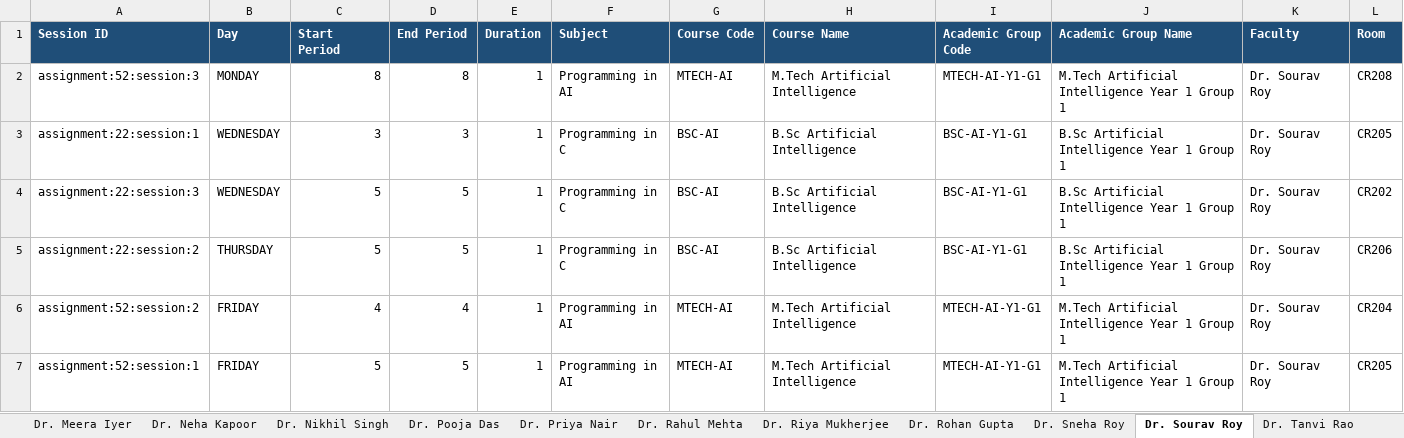
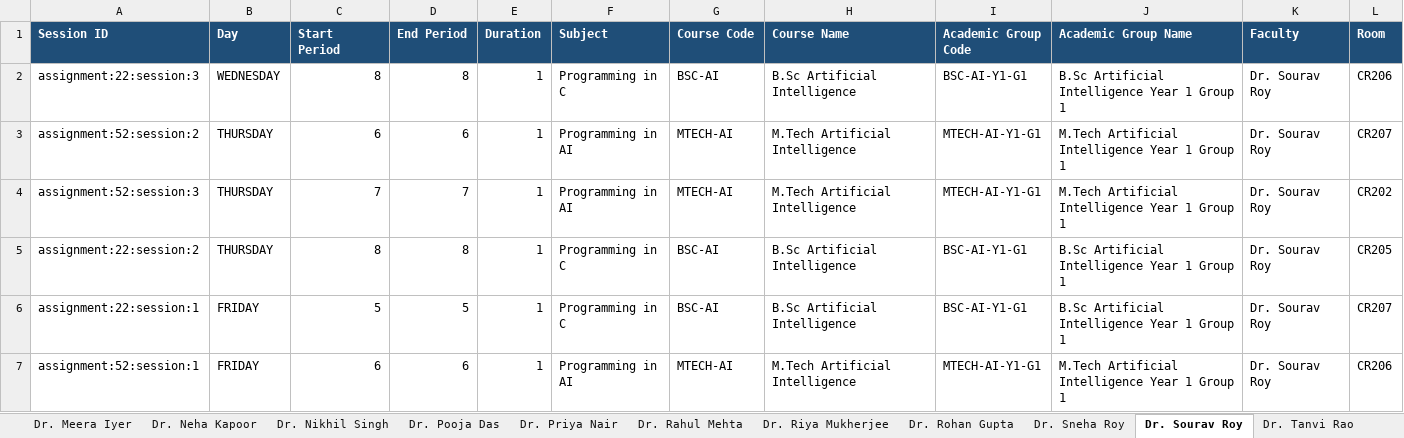
Before and after one commit to abhirupnandy/open-timetable-generator, an Excel workbook: output/timetable_by_faculty.xlsx, sheet Dr. Sourav Roy, drawn as a sheet; values as stored, in another font and other column widths than the file's, no borders; removed rows and columns are numbered as before the commit, all else as after; the diff names each change by its address in the sheet, - before the commit and + after, or states it on an @@ line.

```diff
--- a/output/timetable_by_faculty.xlsx (sheet Dr. Sourav Roy)
+++ b/output/timetable_by_faculty.xlsx (sheet Dr. Sourav Roy)
-row 2: assignment:52:session:3 | MONDAY | 8 | 8 | 1 | Programming in AI | MTECH-AI | M.Tech Artificial Intelligence | MTECH-AI-Y1-G1 | M.Tech Artificial Intelligence Year 1 Group 1 | Dr. Sourav Roy | CR208
-row 3: assignment:22:session:1 | WEDNESDAY | 3 | 3 | 1 | Programming in C | BSC-AI | B.Sc Artificial Intelligence | BSC-AI-Y1-G1 | B.Sc Artificial Intelligence Year 1 Group 1 | Dr. Sourav Roy | CR205
-C2 (Start Period): 5
+C2 (Start Period): 8
-D2 (End Period): 5
+D2 (End Period): 8
-L2 (Room): CR202
+L2 (Room): CR206
+row 3: assignment:52:session:2 | THURSDAY | 6 | 6 | 1 | Programming in AI | MTECH-AI | M.Tech Artificial Intelligence | MTECH-AI-Y1-G1 | M.Tech Artificial Intelligence Year 1 Group 1 | Dr. Sourav Roy | CR207
+row 4: assignment:52:session:3 | THURSDAY | 7 | 7 | 1 | Programming in AI | MTECH-AI | M.Tech Artificial Intelligence | MTECH-AI-Y1-G1 | M.Tech Artificial Intelligence Year 1 Group 1 | Dr. Sourav Roy | CR202
-C5 (Start Period): 5
+C5 (Start Period): 8
-D5 (End Period): 5
+D5 (End Period): 8
-L5 (Room): CR206
+L5 (Room): CR205
-A6 (Session ID): assignment:52:session:2
+A6 (Session ID): assignment:22:session:1
-C6 (Start Period): 4
+C6 (Start Period): 5
-D6 (End Period): 4
+D6 (End Period): 5
-F6 (Subject): Programming in AI
+F6 (Subject): Programming in C
-G6 (Course Code): MTECH-AI
+G6 (Course Code): BSC-AI
-H6 (Course Name): M.Tech Artificial Intelligence
+H6 (Course Name): B.Sc Artificial Intelligence
-I6 (Academic Group Code): MTECH-AI-Y1-G1
+I6 (Academic Group Code): BSC-AI-Y1-G1
-J6 (Academic Group Name): M.Tech Artificial Intelligence Year 1 Group 1
+J6 (Academic Group Name): B.Sc Artificial Intelligence Year 1 Group 1
-L6 (Room): CR204
+L6 (Room): CR207
-C7 (Start Period): 5
+C7 (Start Period): 6
-D7 (End Period): 5
+D7 (End Period): 6
-L7 (Room): CR205
+L7 (Room): CR206
```
Also changed, not shown: sheet Dr. Arjun Das, sheet Dr. Vikram Bose, sheet Dr. Rohan Gupta, sheet Dr. Priya Nair, sheet Dr. Nikhil Singh, sheet Dr. Meera Iyer, 21 more sheets, output/timetable_by_day.xlsx, output/timetable_master.xlsx, 42 other files.
